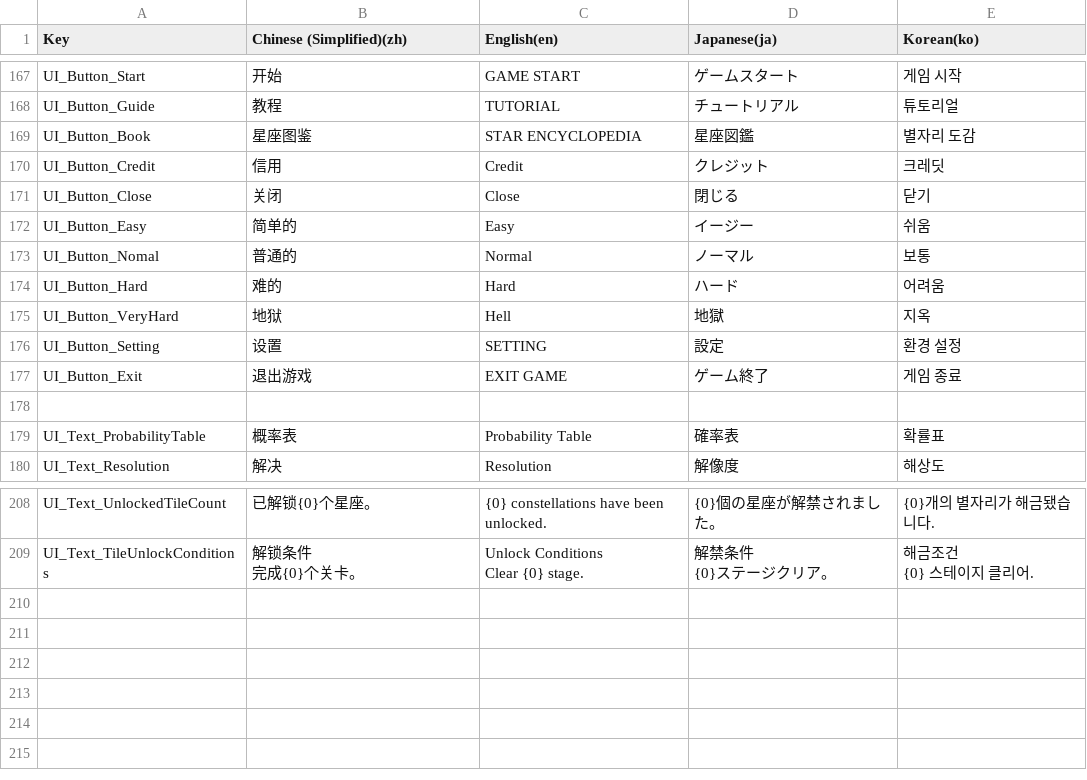
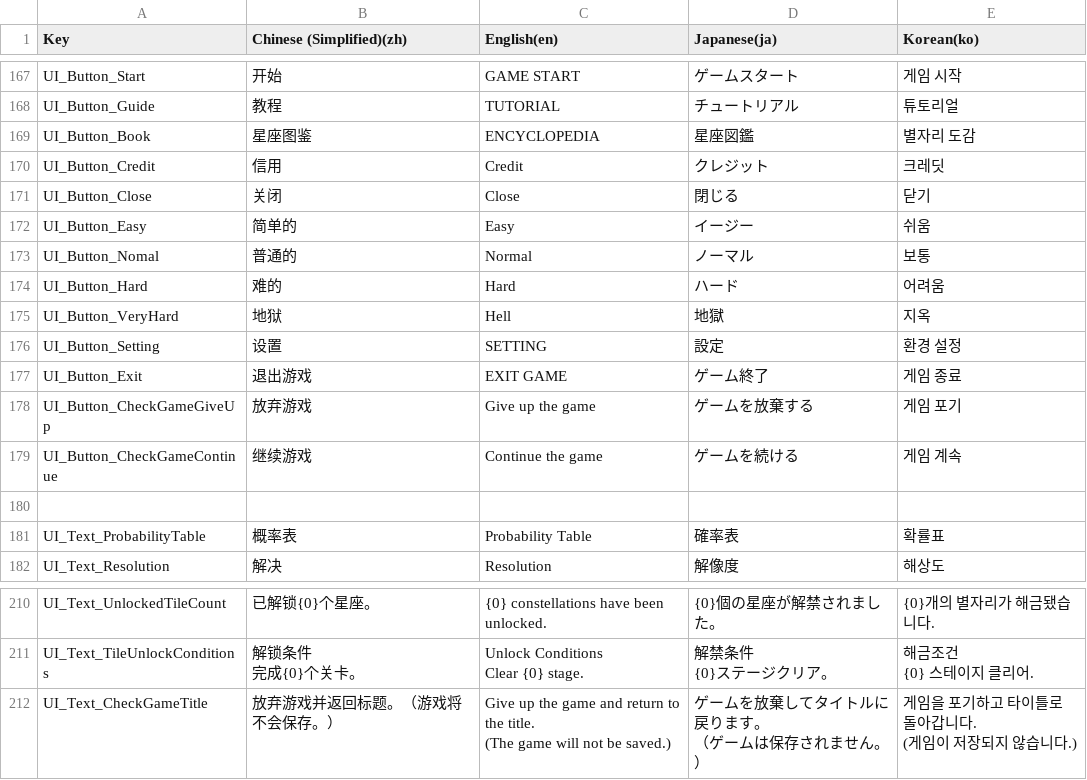
Before and after one commit to withdongyeong/EpicProject_Team1, a CSV file: Assets/@Cosmos/Localization/TextCSV/에픽프로젝트_로컬라이징.csv, drawn as a sheet; only a part is shown, gaps mark what is left out.

Commit message:
[fix] 로컬라이징 메니저 생성

```diff
--- a/Assets/@Cosmos/Localization/TextCSV/에픽프로젝트_로컬라이징.csv
+++ b/Assets/@Cosmos/Localization/TextCSV/에픽프로젝트_로컬라이징.csv
@@ -658,3 +658,3 @@ UI_Button_Start,开始,GAME START,ゲームスタート,게임 시작
 UI_Button_Guide,教程,TUTORIAL,チュートリアル,튜토리얼
-UI_Button_Book,星座图鉴,STAR ENCYCLOPEDIA,星座図鑑,별자리 도감
+UI_Button_Book,星座图鉴,ENCYCLOPEDIA,星座図鑑,별자리 도감
 UI_Button_Credit,信用,Credit,クレジット,크레딧
@@ -667,2 +667,4 @@ UI_Button_Setting,设置,SETTING,設定,환경 설정
 UI_Button_Exit,退出游戏,EXIT GAME,ゲーム終了,게임 종료
+UI_Button_CheckGameGiveUp,放弃游戏,Give up the game,ゲームを放棄する,게임 포기
+UI_Button_CheckGameContinue,继续游戏,Continue the game,ゲームを続ける,게임 계속
 ,,,,
@@ -741 +743,5 @@ Clear {0} stage.","解禁条件
 {0} 스테이지 클리어."
+UI_Text_CheckGameTitle,放弃游戏并返回标题。（游戏将不会保存。）,"Give up the game and return to the title.
+(The game will not be saved.)","ゲームを放棄してタイトルに戻ります。
+（ゲームは保存されません。）","게임을 포기하고 타이틀로 돌아갑니다.
+(게임이 저장되지 않습니다.)"
```
Also changed, not shown: 7 other files.
